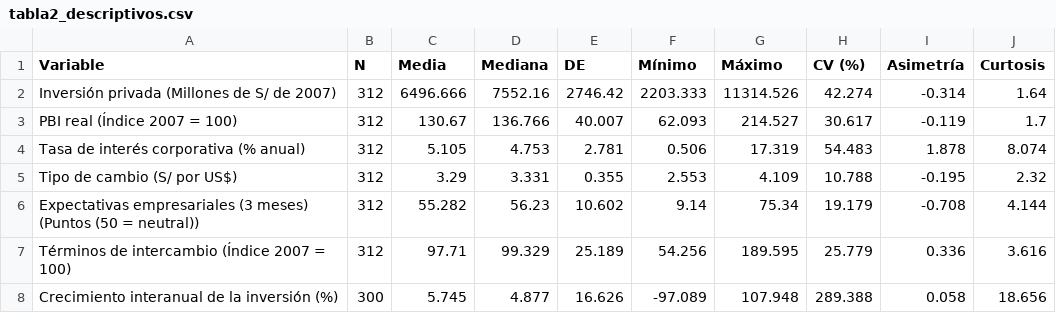
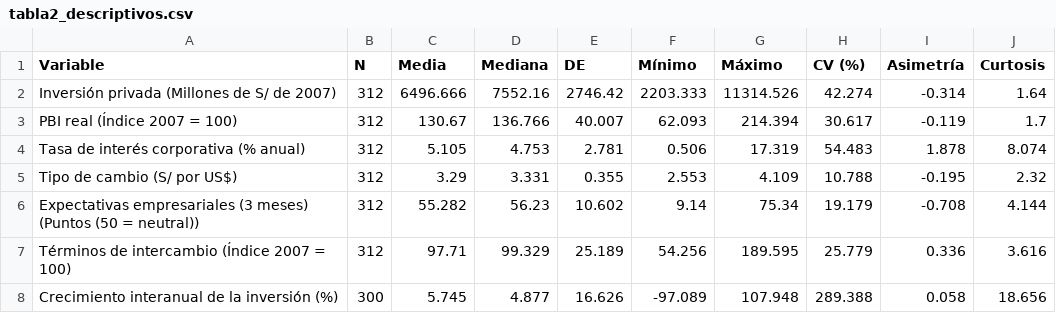
Before and after one commit to YOMARSORAS/SORAS-Determinantes-macroeconomicos-de-la-inversion-privada-en-el-Peru, a CSV file: salidas/tabla2_descriptivos.csv, drawn as a sheet.

```diff
--- a/salidas/tabla2_descriptivos.csv
+++ b/salidas/tabla2_descriptivos.csv
@@ -2,3 +2,3 @@ Variable,N,Media,Mediana,DE,Mínimo,Máximo,CV (%),Asimetría,Curtosis
 Inversión privada (Millones de S/ de 2007),312,6496.666,7552.16,2746.42,2203.333,11314.526,42.274,-0.314,1.64
-PBI real (Índice 2007 = 100),312,130.67,136.766,40.007,62.093,214.527,30.617,-0.119,1.7
+PBI real (Índice 2007 = 100),312,130.67,136.766,40.007,62.093,214.394,30.617,-0.119,1.7
 Tasa de interés corporativa (% anual),312,5.105,4.753,2.781,0.506,17.319,54.483,1.878,8.074
```
Also changed, not shown: datos_crudos/datos_crudos_api_2024200530J.csv, datos_procesados/datos_largos_2024200530J.csv, 56 other files.
